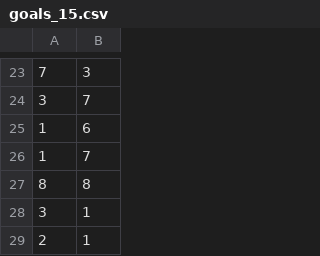
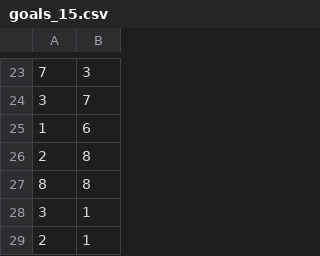
Before and after one commit to alisha-menon/Exploration_of_HDCRORB_in_2DMap, a CSV file: data/goals_15.csv, drawn as a sheet; only a part is shown, gaps mark what is left out.

Commit message:
Moving goals out of dead ends

```diff
--- a/data/goals_15.csv
+++ b/data/goals_15.csv
@@ -25,3 +25,3 @@
 1,6
-1,7
+2,8
 8,8
```
Also changed, not shown: data/goals_20.csv.
